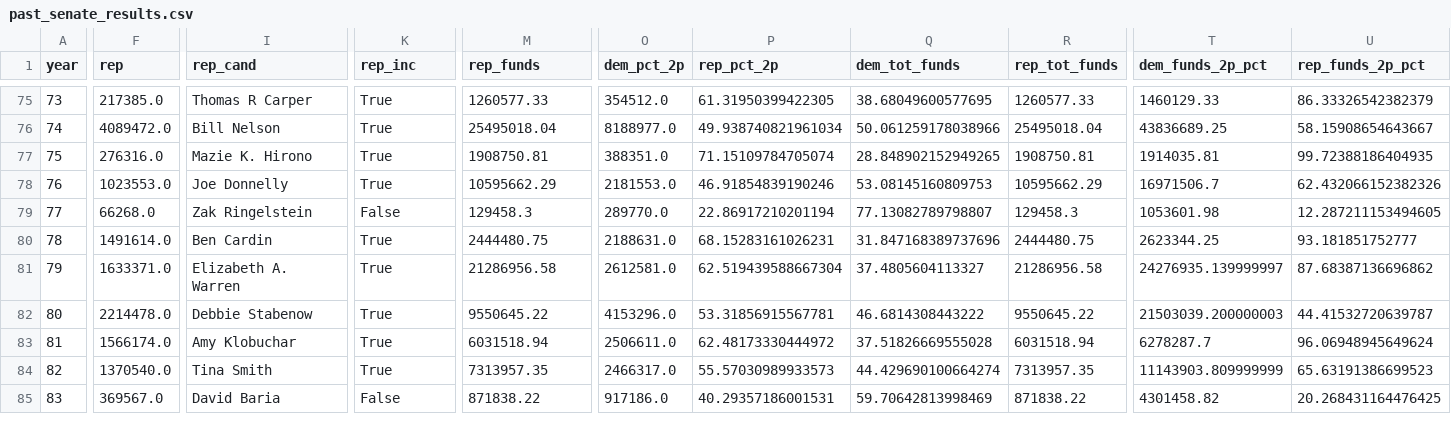
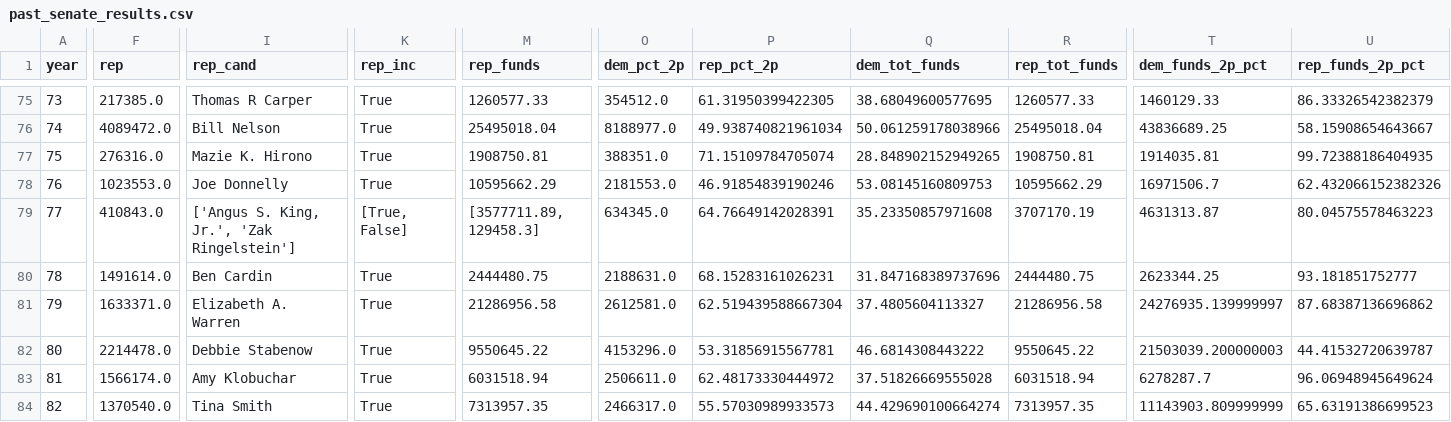
Before and after one commit to Hackquantumcpp/snoutcounter-midterms-2026-model, a CSV file: transformed/past_senate_results.csv, drawn as a sheet; only a part is shown, gaps mark what is left out; the shorter side is filled out with more unchanged rows; the diff covers the shown part only; the diff names each change by its address in the sheet, - before the commit and + after, or states it on an @@ line.

Commit message:
fixed name discrepancy with angus king causing party misidentification

```diff
--- a/transformed/past_senate_results.csv
+++ b/transformed/past_senate_results.csv
-F79 (rep): 66268.0
+F79 (rep): 410843.0
-I79 (rep_cand): Zak Ringelstein
+I79 (rep_cand): ['Angus S. King, Jr.', 'Zak Ringelstein']
-K79 (rep_inc): False
+K79 (rep_inc): [True, False]
-M79 (rep_funds): 129458.3
+M79 (rep_funds): [3577711.89, 129458.3]
-O79 (dem_pct_2p): 289770.0
+O79 (dem_pct_2p): 634345.0
-P79 (rep_pct_2p): 22.86917210201194
+P79 (rep_pct_2p): 64.76649142028391
-Q79 (dem_tot_funds): 77.13082789798807
+Q79 (dem_tot_funds): 35.23350857971608
-R79 (rep_tot_funds): 129458.3
+R79 (rep_tot_funds): 3707170.19
-T79 (dem_funds_2p_pct): 1053601.98
+T79 (dem_funds_2p_pct): 4631313.87
-U79 (rep_funds_2p_pct): 12.287211153494605
+U79 (rep_funds_2p_pct): 80.04575578463223
```
Also changed, not shown: 1 edited cell elsewhere in this file, 1 other file.
